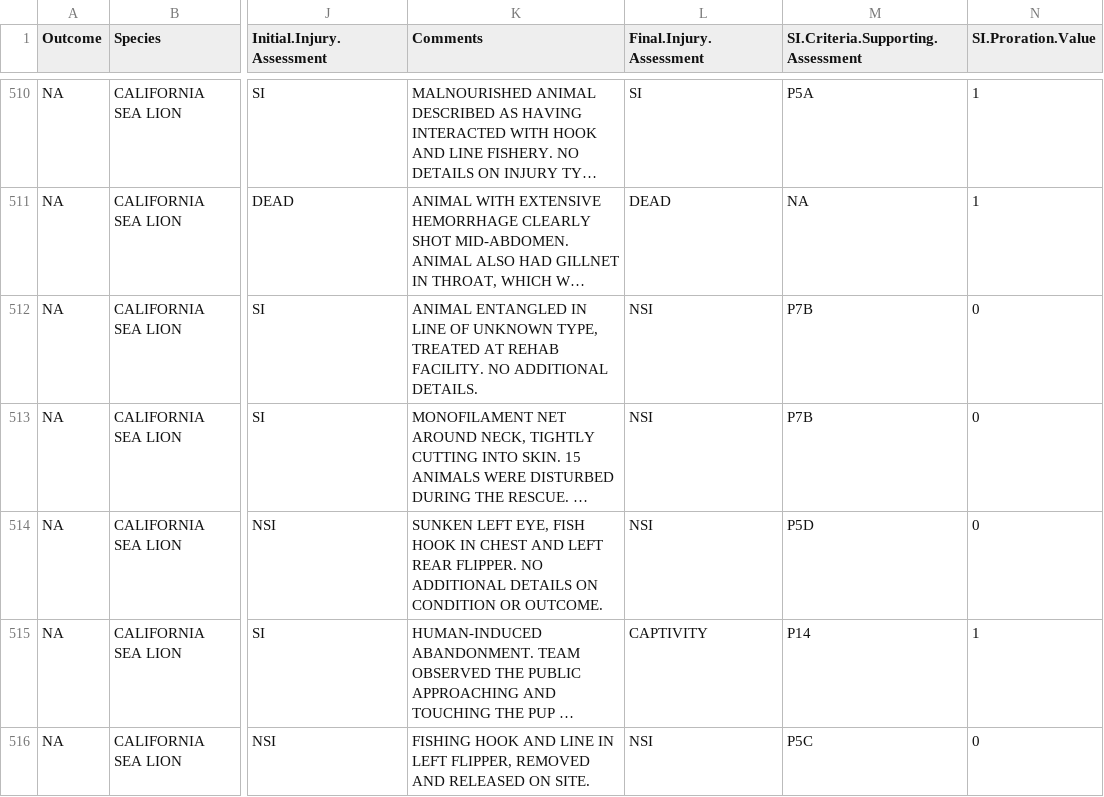
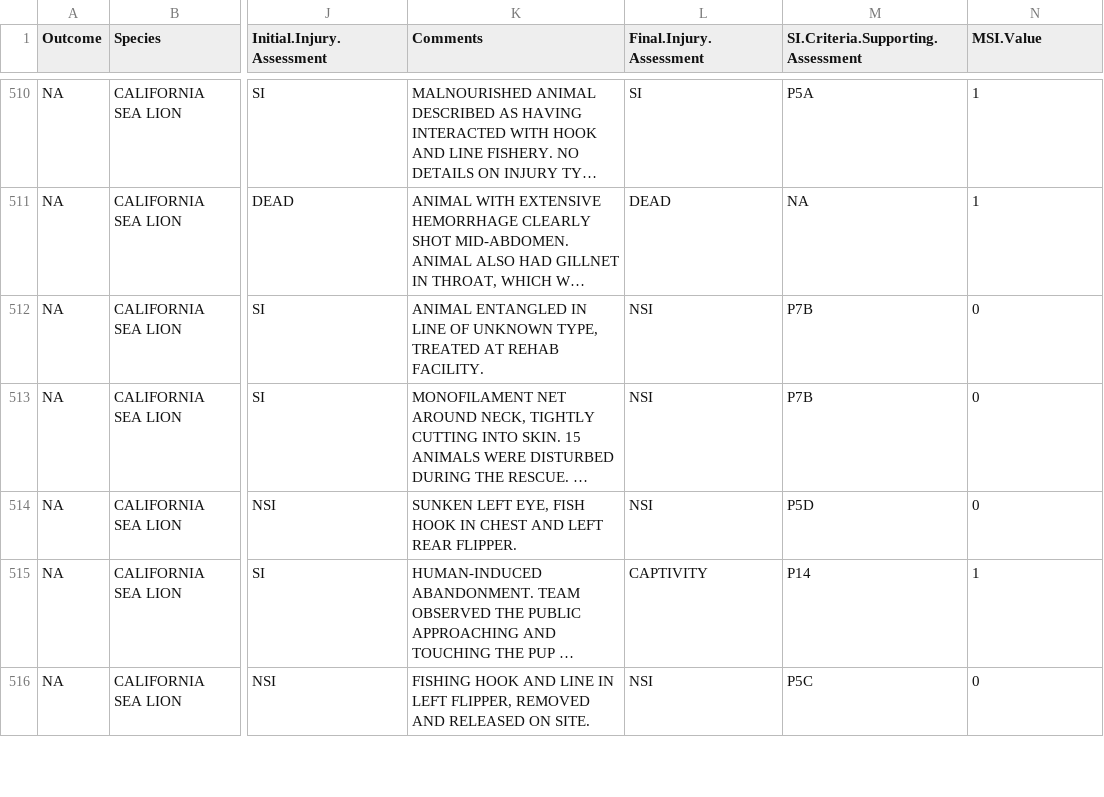
Before and after one commit to JimCarretta/MSI-data, a CSV file: 2016_2020_5yr_MSI.csv, drawn as a sheet; only a part is shown, gaps mark what is left out; long unchanged cells end in …; the diff covers the shown part only; the diff names each change by its address in the sheet, - before the commit and + after, or states it on an @@ line.

```diff
--- a/2016_2020_5yr_MSI.csv
+++ b/2016_2020_5yr_MSI.csv
-N1: SI.Proration.Value
+N1: MSI.Value
-K512 (Comments): …REHAB FACILITY. NO ADDITIONAL DETAILS.
+K512 (Comments): …REHAB FACILITY.
-K514 (Comments): …REAR FLIPPER. NO ADDITIONAL DETAILS ON CONDITION OR OUTCOME.
+K514 (Comments): …REAR FLIPPER.
```
Also changed, not shown: 91 edited cells elsewhere in this file.
